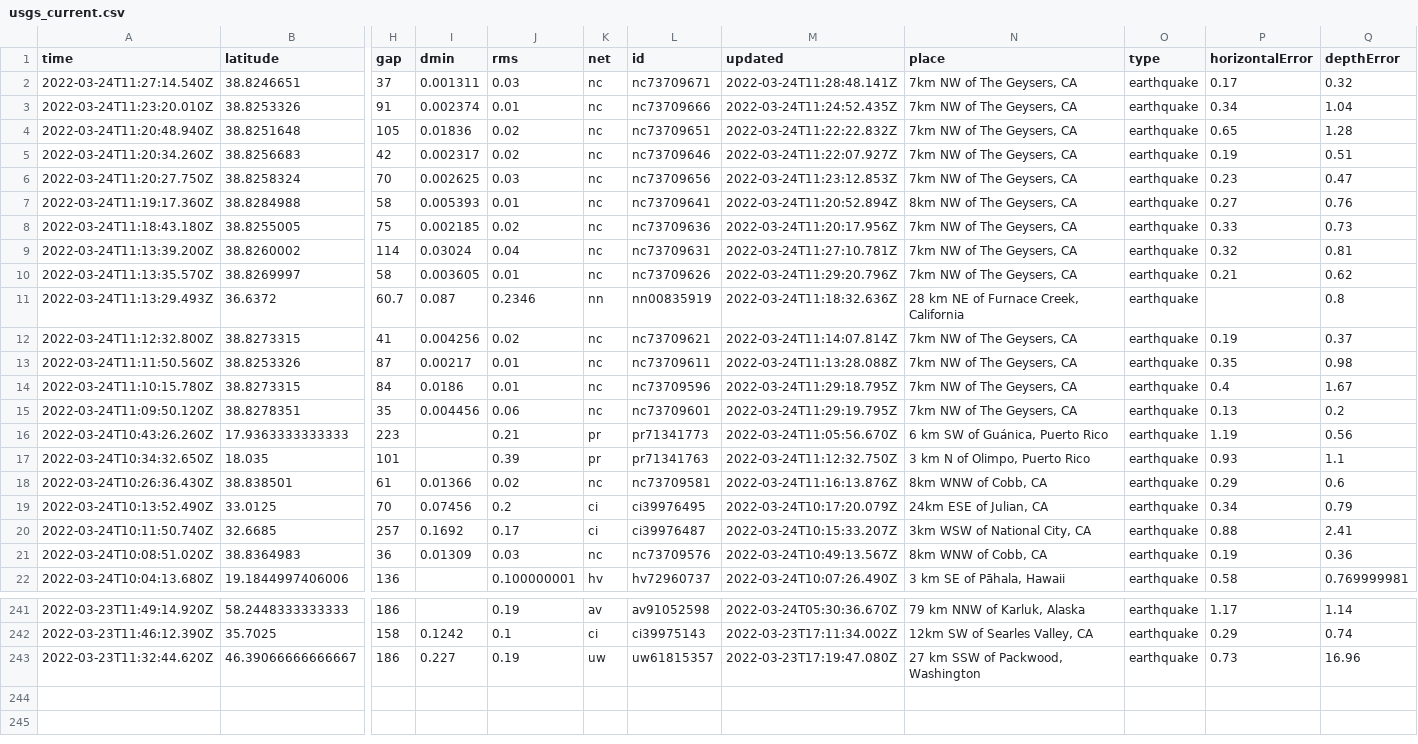
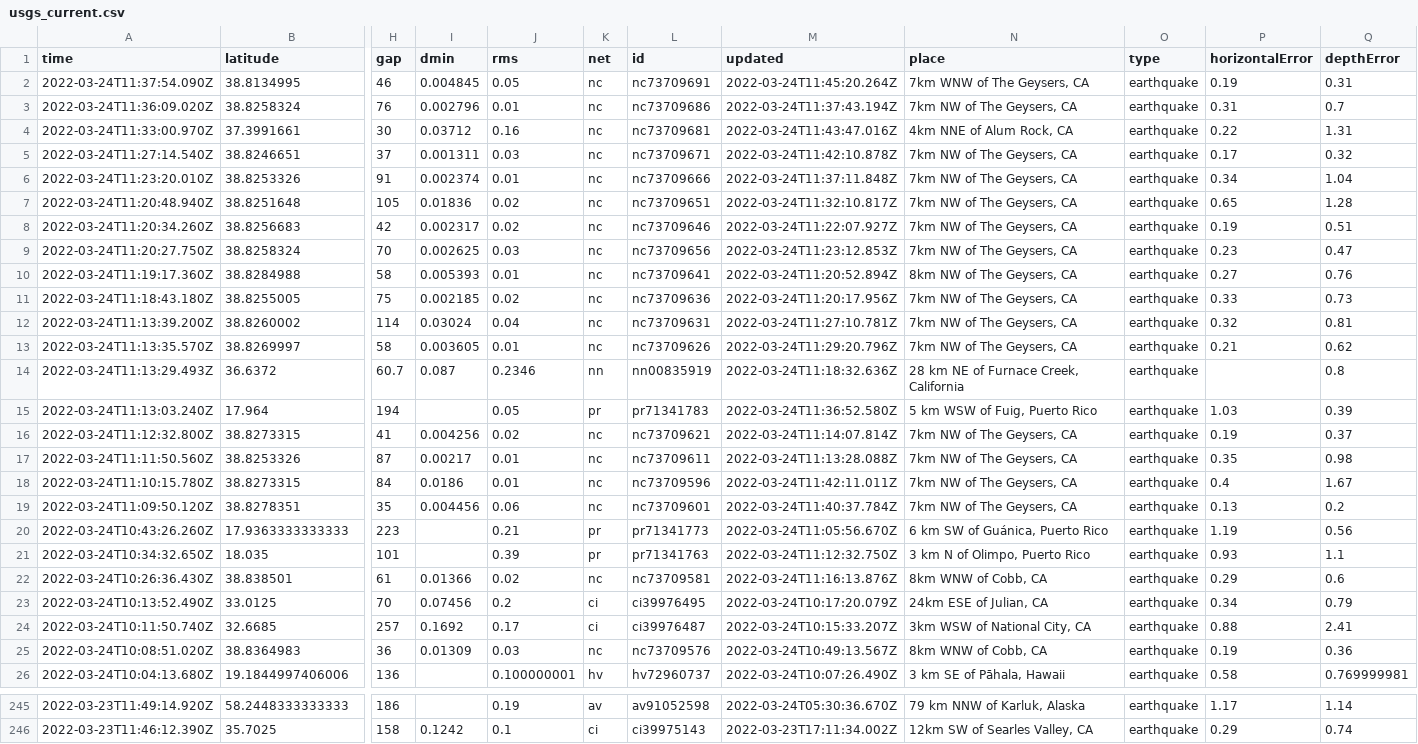
Before and after one commit to awallender/nicar22-github-actions, a CSV file: usgs_current.csv, drawn as a sheet; only a part is shown, gaps mark what is left out; removed rows and columns are numbered as before the commit, all else as after; rows hold the shown columns only; the diff names each change by its address in the sheet, - before the commit and + after, or states it on an @@ line.

```diff
--- a/usgs_current.csv
+++ b/usgs_current.csv
+row 2: 2022-03-24T11:37:54.090Z | 38.8134995 | 46 | 0.004845 | 0.05 | nc | nc73709691 | 2022-03-24T11:45:20.264Z | 7km WNW of The Geysers, CA | earthquake | 0.19 | 0.31
+row 3: 2022-03-24T11:36:09.020Z | 38.8258324 | 76 | 0.002796 | 0.01 | nc | nc73709686 | 2022-03-24T11:37:43.194Z | 7km NW of The Geysers, CA | earthquake | 0.31 | 0.7
+row 4: 2022-03-24T11:33:00.970Z | 37.3991661 | 30 | 0.03712 | 0.16 | nc | nc73709681 | 2022-03-24T11:43:47.016Z | 4km NNE of Alum Rock, CA | earthquake | 0.22 | 1.31
-M5 (updated): 2022-03-24T11:28:48.141Z
+M5 (updated): 2022-03-24T11:42:10.878Z
-M6 (updated): 2022-03-24T11:24:52.435Z
+M6 (updated): 2022-03-24T11:37:11.848Z
-M7 (updated): 2022-03-24T11:22:22.832Z
+M7 (updated): 2022-03-24T11:32:10.817Z
+row 15: 2022-03-24T11:13:03.240Z | 17.964 | 194 |  | 0.05 | pr | pr71341783 | 2022-03-24T11:36:52.580Z | 5 km WSW of Fuig, Puerto Rico | earthquake | 1.03 | 0.39
-M18 (updated): 2022-03-24T11:29:18.795Z
+M18 (updated): 2022-03-24T11:42:11.011Z
-M19 (updated): 2022-03-24T11:29:19.795Z
+M19 (updated): 2022-03-24T11:40:37.784Z
-row 243: 2022-03-23T11:32:44.620Z | 46.39066666666667 | 186 | 0.227 | 0.19 | uw | uw61815357 | 2022-03-23T17:19:47.080Z | 27 km SSW of Packwood, Washington | earthquake | 0.73 | 16.96
```
Also changed, not shown: 1 other file.
